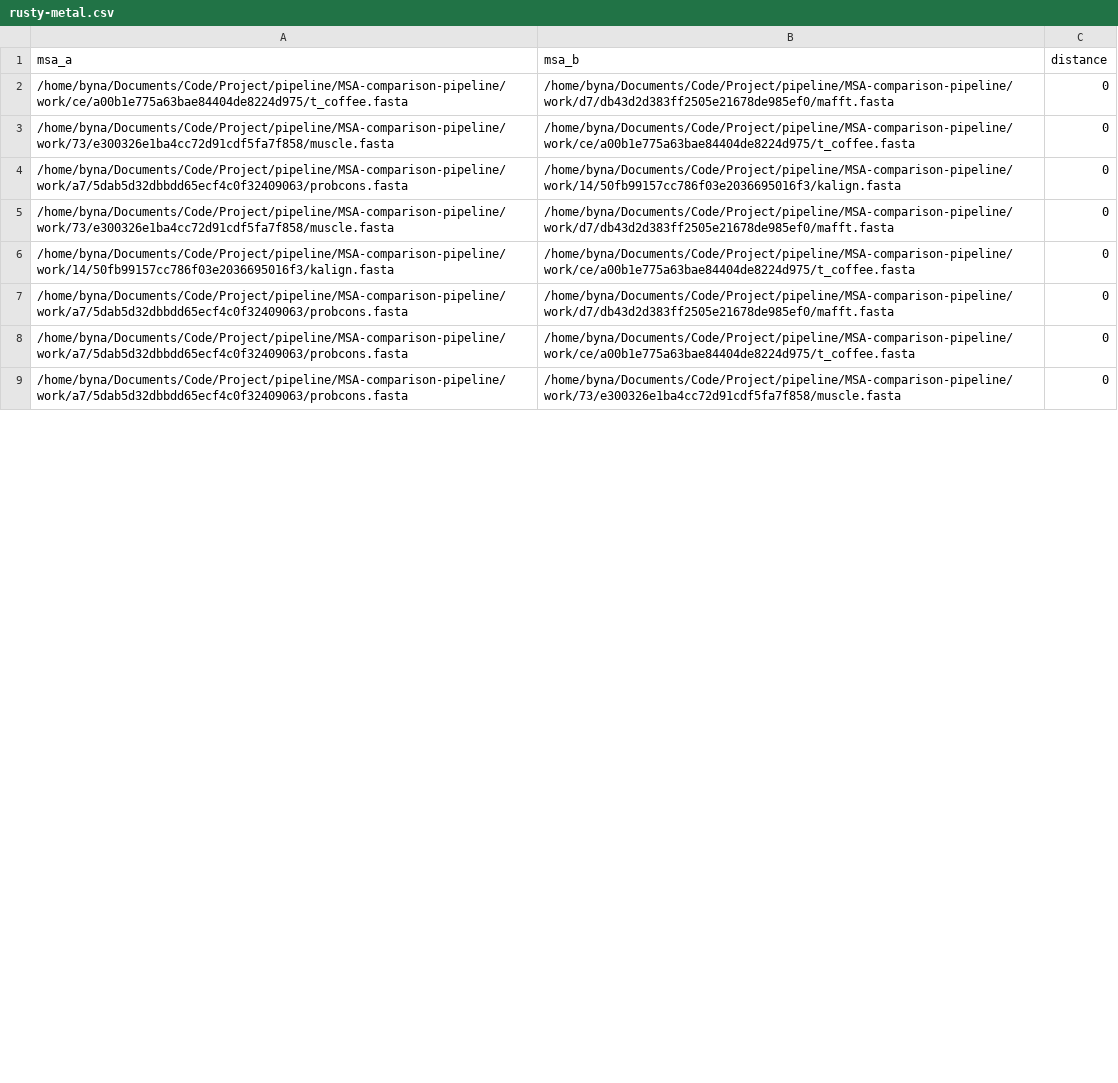
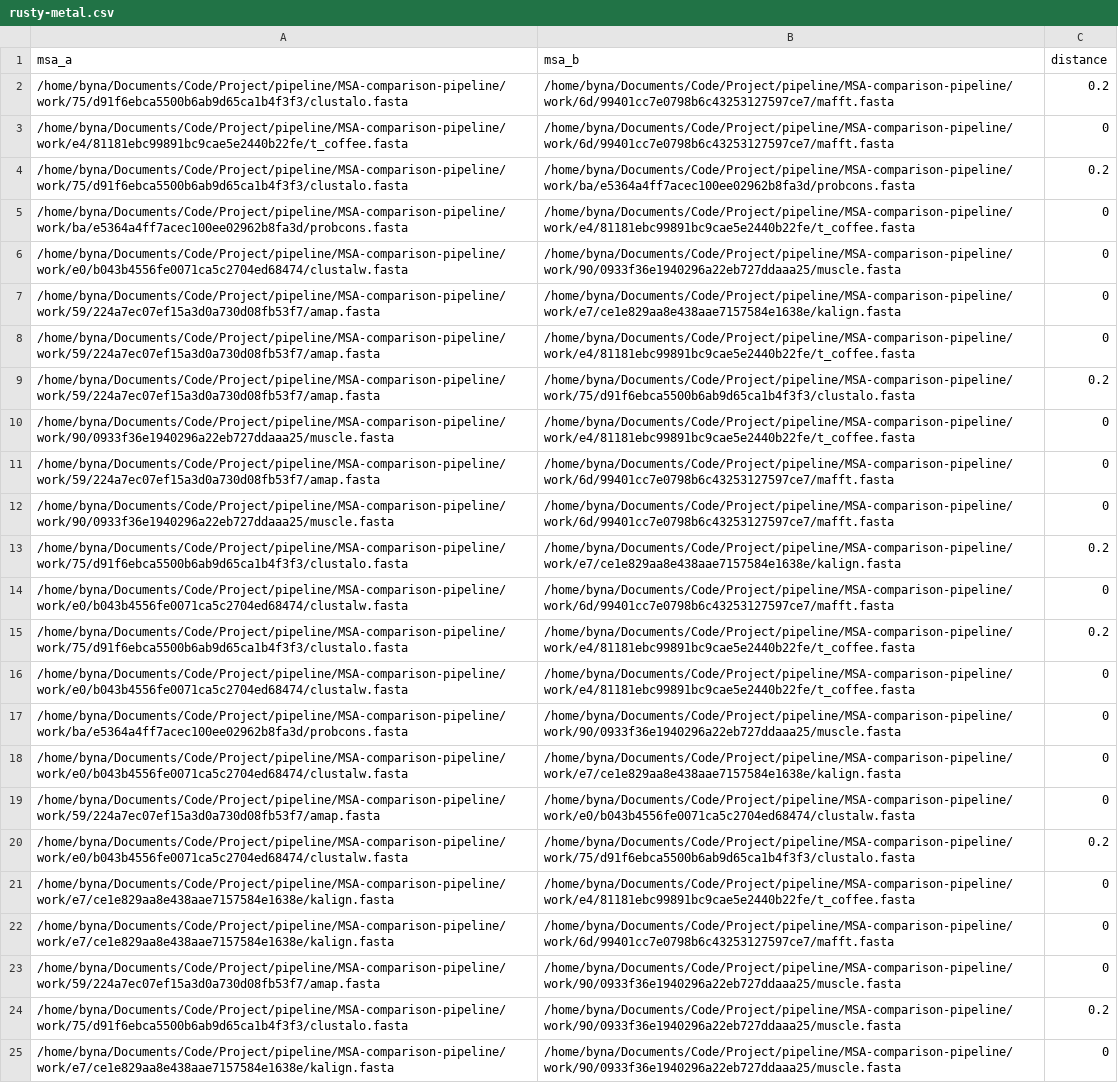
Before and after one commit to TheWildBynapie/MSA-comparison-pipeline, a CSV file: results/rusty-metal/rusty-metal.csv, drawn as a sheet; only a part is shown; addresses are those after the commit; the diff covers the shown part only; the diff names each change by its address in the sheet, - before the commit and + after, or states it on an @@ line.

Commit message:
added clustalo and amap

```diff
--- a/results/rusty-metal/rusty-metal.csv
+++ b/results/rusty-metal/rusty-metal.csv
+row 2: /home/byna/Documents/Code/Project/pipeline/MSA-comparison-pipeline/work/75/d91f6ebca5500b6ab9d65ca1b4f3f3/clustalo.fasta | /home/byna/Documents/Code/Project/pipeline/MSA-comparison-pipeline/work/6d/99401cc7e0798b6c43253127597ce7/mafft.fasta | 0.2
+row 3: /home/byna/Documents/Code/Project/pipeline/MSA-comparison-pipeline/work/e4/81181ebc99891bc9cae5e2440b22fe/t_coffee.fasta | /home/byna/Documents/Code/Project/pipeline/MSA-comparison-pipeline/work/6d/99401cc7e0798b6c43253127597ce7/mafft.fasta | 0
+row 4: /home/byna/Documents/Code/Project/pipeline/MSA-comparison-pipeline/work/75/d91f6ebca5500b6ab9d65ca1b4f3f3/clustalo.fasta | /home/byna/Documents/Code/Project/pipeline/MSA-comparison-pipeline/work/ba/e5364a4ff7acec100ee02962b8fa3d/probcons.fasta | 0.2
+row 5: /home/byna/Documents/Code/Project/pipeline/MSA-comparison-pipeline/work/ba/e5364a4ff7acec100ee02962b8fa3d/probcons.fasta | /home/byna/Documents/Code/Project/pipeline/MSA-comparison-pipeline/work/e4/81181ebc99891bc9cae5e2440b22fe/t_coffee.fasta | 0
-A6 (msa_a): /home/byna/Documents/Code/Project/pipeline/MSA-comparison-pipeline/work/ce/a00b1e775a63bae84404de8224d975/t_coffee.fasta
+A6 (msa_a): /home/byna/Documents/Code/Project/pipeline/MSA-comparison-pipeline/work/e0/b043b4556fe0071ca5c2704ed68474/clustalw.fasta
-B6 (msa_b): /home/byna/Documents/Code/Project/pipeline/MSA-comparison-pipeline/work/d7/db43d2d383ff2505e21678de985ef0/mafft.fasta
+B6 (msa_b): /home/byna/Documents/Code/Project/pipeline/MSA-comparison-pipeline/work/90/0933f36e1940296a22eb727ddaaa25/muscle.fasta
+row 7: /home/byna/Documents/Code/Project/pipeline/MSA-comparison-pipeline/work/59/224a7ec07ef15a3d0a730d08fb53f7/amap.fasta | /home/byna/Documents/Code/Project/pipeline/MSA-comparison-pipeline/work/e7/ce1e829aa8e438aae7157584e1638e/kalign.fasta | 0
+row 8: /home/byna/Documents/Code/Project/pipeline/MSA-comparison-pipeline/work/59/224a7ec07ef15a3d0a730d08fb53f7/amap.fasta | /home/byna/Documents/Code/Project/pipeline/MSA-comparison-pipeline/work/e4/81181ebc99891bc9cae5e2440b22fe/t_coffee.fasta | 0
+row 9: /home/byna/Documents/Code/Project/pipeline/MSA-comparison-pipeline/work/59/224a7ec07ef15a3d0a730d08fb53f7/amap.fasta | /home/byna/Documents/Code/Project/pipeline/MSA-comparison-pipeline/work/75/d91f6ebca5500b6ab9d65ca1b4f3f3/clustalo.fasta | 0.2
-A10 (msa_a): /home/byna/Documents/Code/Project/pipeline/MSA-comparison-pipeline/work/73/e300326e1ba4cc72d91cdf5fa7f858/muscle.fasta
+A10 (msa_a): /home/byna/Documents/Code/Project/pipeline/MSA-comparison-pipeline/work/90/0933f36e1940296a22eb727ddaaa25/muscle.fasta
-B10 (msa_b): /home/byna/Documents/Code/Project/pipeline/MSA-comparison-pipeline/work/ce/a00b1e775a63bae84404de8224d975/t_coffee.fasta
+B10 (msa_b): /home/byna/Documents/Code/Project/pipeline/MSA-comparison-pipeline/work/e4/81181ebc99891bc9cae5e2440b22fe/t_coffee.fasta
-A11 (msa_a): /home/byna/Documents/Code/Project/pipeline/MSA-comparison-pipeline/work/a7/5dab5d32dbbdd65ecf4c0f32409063/probcons.fasta
+A11 (msa_a): /home/byna/Documents/Code/Project/pipeline/MSA-comparison-pipeline/work/59/224a7ec07ef15a3d0a730d08fb53f7/amap.fasta
-B11 (msa_b): /home/byna/Documents/Code/Project/pipeline/MSA-comparison-pipeline/work/14/50fb99157cc786f03e2036695016f3/kalign.fasta
+B11 (msa_b): /home/byna/Documents/Code/Project/pipeline/MSA-comparison-pipeline/work/6d/99401cc7e0798b6c43253127597ce7/mafft.fasta
-A12 (msa_a): /home/byna/Documents/Code/Project/pipeline/MSA-comparison-pipeline/work/73/e300326e1ba4cc72d91cdf5fa7f858/muscle.fasta
+A12 (msa_a): /home/byna/Documents/Code/Project/pipeline/MSA-comparison-pipeline/work/90/0933f36e1940296a22eb727ddaaa25/muscle.fasta
-B12 (msa_b): /home/byna/Documents/Code/Project/pipeline/MSA-comparison-pipeline/work/d7/db43d2d383ff2505e21678de985ef0/mafft.fasta
+B12 (msa_b): /home/byna/Documents/Code/Project/pipeline/MSA-comparison-pipeline/work/6d/99401cc7e0798b6c43253127597ce7/mafft.fasta
+row 13: /home/byna/Documents/Code/Project/pipeline/MSA-comparison-pipeline/work/75/d91f6ebca5500b6ab9d65ca1b4f3f3/clustalo.fasta | /home/byna/Documents/Code/Project/pipeline/MSA-comparison-pipeline/work/e7/ce1e829aa8e438aae7157584e1638e/kalign.fasta | 0.2
-A14 (msa_a): /home/byna/Documents/Code/Project/pipeline/MSA-comparison-pipeline/work/14/50fb99157cc786f03e2036695016f3/kalign.fasta
+A14 (msa_a): /home/byna/Documents/Code/Project/pipeline/MSA-comparison-pipeline/work/e0/b043b4556fe0071ca5c2704ed68474/clustalw.fasta
-B14 (msa_b): /home/byna/Documents/Code/Project/pipeline/MSA-comparison-pipeline/work/ce/a00b1e775a63bae84404de8224d975/t_coffee.fasta
+B14 (msa_b): /home/byna/Documents/Code/Project/pipeline/MSA-comparison-pipeline/work/6d/99401cc7e0798b6c43253127597ce7/mafft.fasta
+row 15: /home/byna/Documents/Code/Project/pipeline/MSA-comparison-pipeline/work/75/d91f6ebca5500b6ab9d65ca1b4f3f3/clustalo.fasta | /home/byna/Documents/Code/Project/pipeline/MSA-comparison-pipeline/work/e4/81181ebc99891bc9cae5e2440b22fe/t_coffee.fasta | 0.2
+row 16: /home/byna/Documents/Code/Project/pipeline/MSA-comparison-pipeline/work/e0/b043b4556fe0071ca5c2704ed68474/clustalw.fasta | /home/byna/Documents/Code/Project/pipeline/MSA-comparison-pipeline/work/e4/81181ebc99891bc9cae5e2440b22fe/t_coffee.fasta | 0
-A17 (msa_a): /home/byna/Documents/Code/Project/pipeline/MSA-comparison-pipeline/work/a7/5dab5d32dbbdd65ecf4c0f32409063/probcons.fasta
+A17 (msa_a): /home/byna/Documents/Code/Project/pipeline/MSA-comparison-pipeline/work/ba/e5364a4ff7acec100ee02962b8fa3d/probcons.fasta
-B17 (msa_b): /home/byna/Documents/Code/Project/pipeline/MSA-comparison-pipeline/work/d7/db43d2d383ff2505e21678de985ef0/mafft.fasta
+B17 (msa_b): /home/byna/Documents/Code/Project/pipeline/MSA-comparison-pipeline/work/90/0933f36e1940296a22eb727ddaaa25/muscle.fasta
+row 18: /home/byna/Documents/Code/Project/pipeline/MSA-comparison-pipeline/work/e0/b043b4556fe0071ca5c2704ed68474/clustalw.fasta | /home/byna/Documents/Code/Project/pipeline/MSA-comparison-pipeline/work/e7/ce1e829aa8e438aae7157584e1638e/kalign.fasta | 0
-A19 (msa_a): /home/byna/Documents/Code/Project/pipeline/MSA-comparison-pipeline/work/a7/5dab5d32dbbdd65ecf4c0f32409063/probcons.fasta
+A19 (msa_a): /home/byna/Documents/Code/Project/pipeline/MSA-comparison-pipeline/work/59/224a7ec07ef15a3d0a730d08fb53f7/amap.fasta
-B19 (msa_b): /home/byna/Documents/Code/Project/pipeline/MSA-comparison-pipeline/work/ce/a00b1e775a63bae84404de8224d975/t_coffee.fasta
+B19 (msa_b): /home/byna/Documents/Code/Project/pipeline/MSA-comparison-pipeline/work/e0/b043b4556fe0071ca5c2704ed68474/clustalw.fasta
+row 20: /home/byna/Documents/Code/Project/pipeline/MSA-comparison-pipeline/work/e0/b043b4556fe0071ca5c2704ed68474/clustalw.fasta | /home/byna/Documents/Code/Project/pipeline/MSA-comparison-pipeline/work/75/d91f6ebca5500b6ab9d65ca1b4f3f3/clustalo.fasta | 0.2
+row 21: /home/byna/Documents/Code/Project/pipeline/MSA-comparison-pipeline/work/e7/ce1e829aa8e438aae7157584e1638e/kalign.fasta | /home/byna/Documents/Code/Project/pipeline/MSA-comparison-pipeline/work/e4/81181ebc99891bc9cae5e2440b22fe/t_coffee.fasta | 0
+row 22: /home/byna/Documents/Code/Project/pipeline/MSA-comparison-pipeline/work/e7/ce1e829aa8e438aae7157584e1638e/kalign.fasta | /home/byna/Documents/Code/Project/pipeline/MSA-comparison-pipeline/work/6d/99401cc7e0798b6c43253127597ce7/mafft.fasta | 0
-A23 (msa_a): /home/byna/Documents/Code/Project/pipeline/MSA-comparison-pipeline/work/a7/5dab5d32dbbdd65ecf4c0f32409063/probcons.fasta
+A23 (msa_a): /home/byna/Documents/Code/Project/pipeline/MSA-comparison-pipeline/work/59/224a7ec07ef15a3d0a730d08fb53f7/amap.fasta
-B23 (msa_b): /home/byna/Documents/Code/Project/pipeline/MSA-comparison-pipeline/work/73/e300326e1ba4cc72d91cdf5fa7f858/muscle.fasta
+B23 (msa_b): /home/byna/Documents/Code/Project/pipeline/MSA-comparison-pipeline/work/90/0933f36e1940296a22eb727ddaaa25/muscle.fasta
+row 24: /home/byna/Documents/Code/Project/pipeline/MSA-comparison-pipeline/work/75/d91f6ebca5500b6ab9d65ca1b4f3f3/clustalo.fasta | /home/byna/Documents/Code/Project/pipeline/MSA-comparison-pipeline/work/90/0933f36e1940296a22eb727ddaaa25/muscle.fasta | 0.2
+row 25: /home/byna/Documents/Code/Project/pipeline/MSA-comparison-pipeline/work/e7/ce1e829aa8e438aae7157584e1638e/kalign.fasta | /home/byna/Documents/Code/Project/pipeline/MSA-comparison-pipeline/work/90/0933f36e1940296a22eb727ddaaa25/muscle.fasta | 0
```
Also changed, not shown: 2 added rows and 4 edited cells elsewhere in this file, 47 other files.
